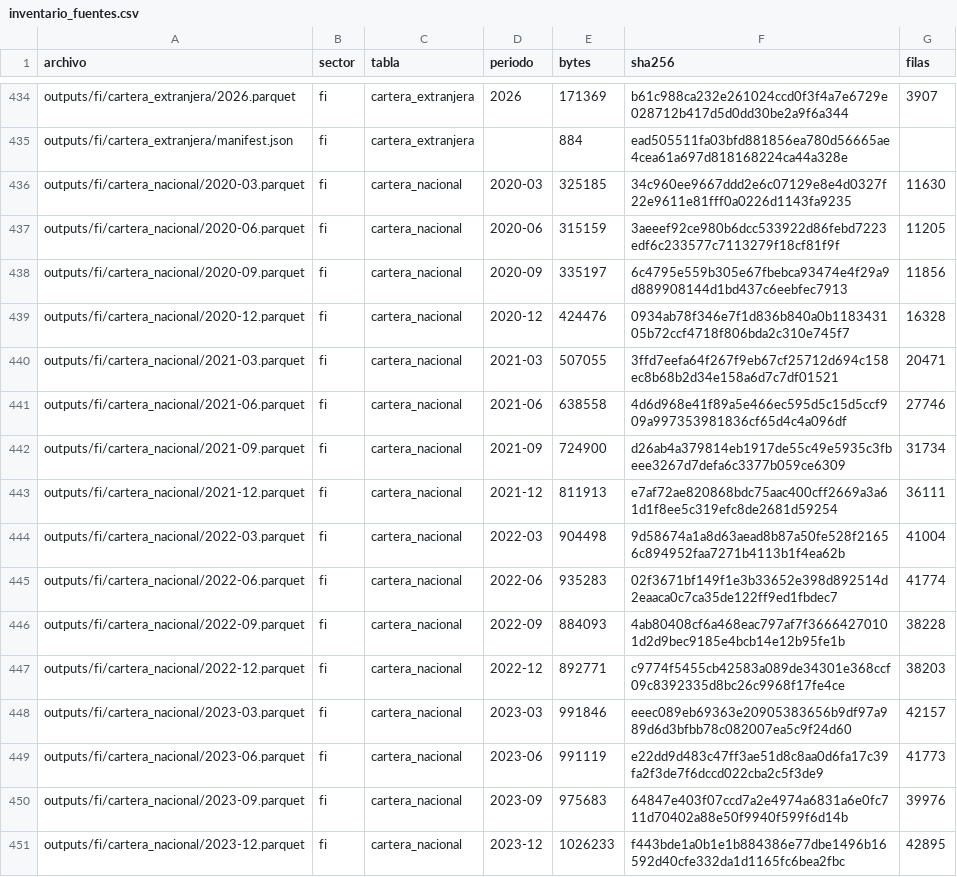
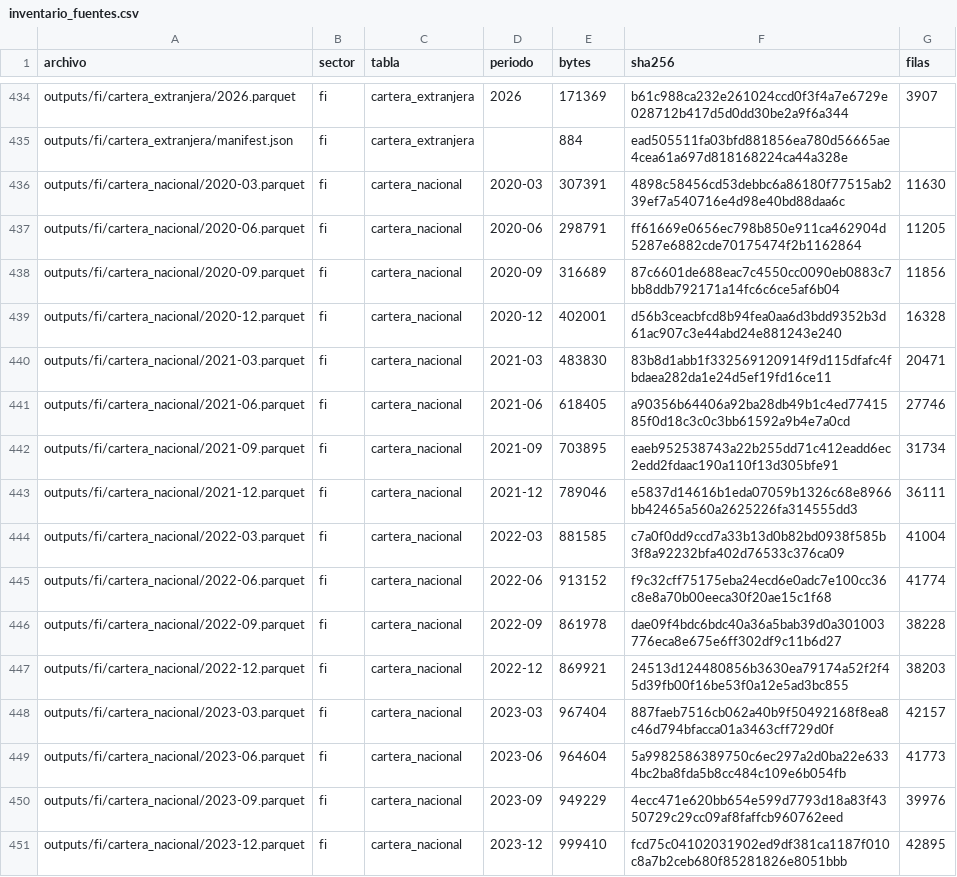
Before and after one commit to joaquinignaciomondaca-code/Sistema_de_Informacion_Financiera_de_Chile, a CSV file: docs/reproducibilidad/inventario_fuentes.csv, drawn as a sheet; only a part is shown, gaps mark what is left out; the diff covers the shown part only.

```diff
--- a/docs/reproducibilidad/inventario_fuentes.csv
+++ b/docs/reproducibilidad/inventario_fuentes.csv
@@ -435,17 +435,17 @@ outputs/fi/cartera_extranjera/2026.parquet,fi,cartera_extranjera,2026,171369,b61
 outputs/fi/cartera_extranjera/manifest.json,fi,cartera_extranjera,,884,ead505511fa03bfd881856ea780d56665ae4cea61a697d818168224ca44a328e,
-outputs/fi/cartera_nacional/2020-03.parquet,fi,cartera_nacional,2020-03,325185,34c960ee9667ddd2e6c07129e8e4d0327f22e9611e81fff0a0226d1143fa9235,11630
-outputs/fi/cartera_nacional/2020-06.parquet,fi,cartera_nacional,2020-06,315159,3aeeef92ce980b6dcc533922d86febd7223edf6c233577c7113279f18cf81f9f,11205
-outputs/fi/cartera_nacional/2020-09.parquet,fi,cartera_nacional,2020-09,335197,6c4795e559b305e67fbebca93474e4f29a9d889908144d1bd437c6eebfec7913,11856
-outputs/fi/cartera_nacional/2020-12.parquet,fi,cartera_nacional,2020-12,424476,0934ab78f346e7f1d836b840a0b118343105b72ccf4718f806bda2c310e745f7,16328
-outputs/fi/cartera_nacional/2021-03.parquet,fi,cartera_nacional,2021-03,507055,3ffd7eefa64f267f9eb67cf25712d694c158ec8b68b2d34e158a6d7c7df01521,20471
-outputs/fi/cartera_nacional/2021-06.parquet,fi,cartera_nacional,2021-06,638558,4d6d968e41f89a5e466ec595d5c15d5ccf909a997353981836cf65d4c4a096df,27746
-outputs/fi/cartera_nacional/2021-09.parquet,fi,cartera_nacional,2021-09,724900,d26ab4a379814eb1917de55c49e5935c3fbeee3267d7defa6c3377b059ce6309,31734
-outputs/fi/cartera_nacional/2021-12.parquet,fi,cartera_nacional,2021-12,811913,e7af72ae820868bdc75aac400cff2669a3a61d1f8ee5c319efc8de2681d59254,36111
-outputs/fi/cartera_nacional/2022-03.parquet,fi,cartera_nacional,2022-03,904498,9d58674a1a8d63aead8b87a50fe528f21656c894952faa7271b4113b1f4ea62b,41004
-outputs/fi/cartera_nacional/2022-06.parquet,fi,cartera_nacional,2022-06,935283,02f3671bf149f1e3b33652e398d892514d2eaaca0c7ca35de122ff9ed1fbdec7,41774
-outputs/fi/cartera_nacional/2022-09.parquet,fi,cartera_nacional,2022-09,884093,4ab80408cf6a468eac797af7f36664270101d2d9bec9185e4bcb14e12b95fe1b,38228
-outputs/fi/cartera_nacional/2022-12.parquet,fi,cartera_nacional,2022-12,892771,c9774f5455cb42583a089de34301e368ccf09c8392335d8bc26c9968f17fe4ce,38203
-outputs/fi/cartera_nacional/2023-03.parquet,fi,cartera_nacional,2023-03,991846,eeec089eb69363e20905383656b9df97a989d6d3bfbb78c082007ea5c9f24d60,42157
-outputs/fi/cartera_nacional/2023-06.parquet,fi,cartera_nacional,2023-06,991119,e22dd9d483c47ff3ae51d8c8aa0d6fa17c39fa2f3de7f6dccd022cba2c5f3de9,41773
-outputs/fi/cartera_nacional/2023-09.parquet,fi,cartera_nacional,2023-09,975683,64847e403f07ccd7a2e4974a6831a6e0fc711d70402a88e50f9940f599f6d14b,39976
-outputs/fi/cartera_nacional/2023-12.parquet,fi,cartera_nacional,2023-12,1026233,f443bde1a0b1e1b884386e77dbe1496b16592d40cfe332da1d1165fc6bea2fbc,42895
+outputs/fi/cartera_nacional/2020-03.parquet,fi,cartera_nacional,2020-03,307391,4898c58456cd53debbc6a86180f77515ab239ef7a540716e4d98e40bd88daa6c,11630
+outputs/fi/cartera_nacional/2020-06.parquet,fi,cartera_nacional,2020-06,298791,ff61669e0656ec798b850e911ca462904d5287e6882cde70175474f2b1162864,11205
+outputs/fi/cartera_nacional/2020-09.parquet,fi,cartera_nacional,2020-09,316689,87c6601de688eac7c4550cc0090eb0883c7bb8ddb792171a14fc6c6ce5af6b04,11856
+outputs/fi/cartera_nacional/2020-12.parquet,fi,cartera_nacional,2020-12,402001,d56b3ceacbfcd8b94fea0aa6d3bdd9352b3d61ac907c3e44abd24e881243e240,16328
+outputs/fi/cartera_nacional/2021-03.parquet,fi,cartera_nacional,2021-03,483830,83b8d1abb1f332569120914f9d115dfafc4fbdaea282da1e24d5ef19fd16ce11,20471
+outputs/fi/cartera_nacional/2021-06.parquet,fi,cartera_nacional,2021-06,618405,a90356b64406a92ba28db49b1c4ed7741585f0d18c3c0c3bb61592a9b4e7a0cd,27746
+outputs/fi/cartera_nacional/2021-09.parquet,fi,cartera_nacional,2021-09,703895,eaeb952538743a22b255dd71c412eadd6ec2edd2fdaac190a110f13d305bfe91,31734
+outputs/fi/cartera_nacional/2021-12.parquet,fi,cartera_nacional,2021-12,789046,e5837d14616b1eda07059b1326c68e8966bb42465a560a2625226fa314555dd3,36111
+outputs/fi/cartera_nacional/2022-03.parquet,fi,cartera_nacional,2022-03,881585,c7a0f0dd9ccd7a33b13d0b82bd0938f585b3f8a92232bfa402d76533c376ca09,41004
+outputs/fi/cartera_nacional/2022-06.parquet,fi,cartera_nacional,2022-06,913152,f9c32cff75175eba24ecd6e0adc7e100cc36c8e8a70b00eeca30f20ae15c1f68,41774
+outputs/fi/cartera_nacional/2022-09.parquet,fi,cartera_nacional,2022-09,861978,dae09f4bdc6bdc40a36a5bab39d0a301003776eca8e675e6ff302df9c11b6d27,38228
+outputs/fi/cartera_nacional/2022-12.parquet,fi,cartera_nacional,2022-12,869921,24513d124480856b3630ea79174a52f2f45d39fb00f16be53f0a12e5ad3bc855,38203
+outputs/fi/cartera_nacional/2023-03.parquet,fi,cartera_nacional,2023-03,967404,887faeb7516cb062a40b9f50492168f8ea8c46d794bfacca01a3463cff729d0f,42157
+outputs/fi/cartera_nacional/2023-06.parquet,fi,cartera_nacional,2023-06,964604,5a9982586389750c6ec297a2d0ba22e6334bc2ba8fda5b8cc484c109e6b054fb,41773
+outputs/fi/cartera_nacional/2023-09.parquet,fi,cartera_nacional,2023-09,949229,4ecc471e620bb654e599d7793d18a83f4350729c29cc09af8faffcb960762eed,39976
+outputs/fi/cartera_nacional/2023-12.parquet,fi,cartera_nacional,2023-12,999410,fcd75c04102031902ed9df381ca1187f010c8a7b2ceb680f85281826e8051bbb,42895
```
Also changed, not shown: 20 edited cells elsewhere in this file, docs/reproducibilidad/diccionario.csv, 41 other files.
